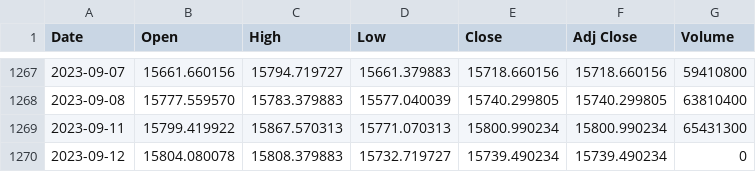
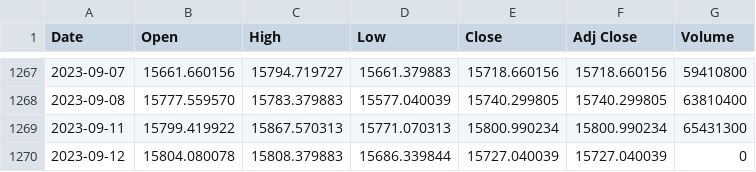
Before and after one commit to bautt/splunk4champions2, a CSV file: src/package/static/gdax_download.csv, drawn as a sheet; only a part is shown, gaps mark what is left out.

```diff
--- a/src/package/static/gdax_download.csv
+++ b/src/package/static/gdax_download.csv
@@ -1269,2 +1269,2 @@ Date,Open,High,Low,Close,Adj Close,Volume
 2023-09-11,15799.419922,15867.570313,15771.070313,15800.990234,15800.990234,65431300
-2023-09-12,15804.080078,15808.379883,15732.719727,15739.490234,15739.490234,0
+2023-09-12,15804.080078,15808.379883,15686.339844,15727.040039,15727.040039,0
```
Also changed, not shown: 2 other files.
